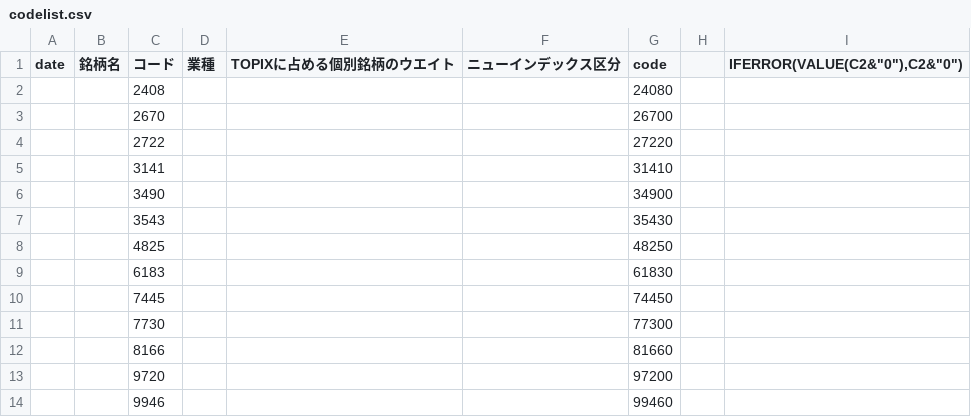
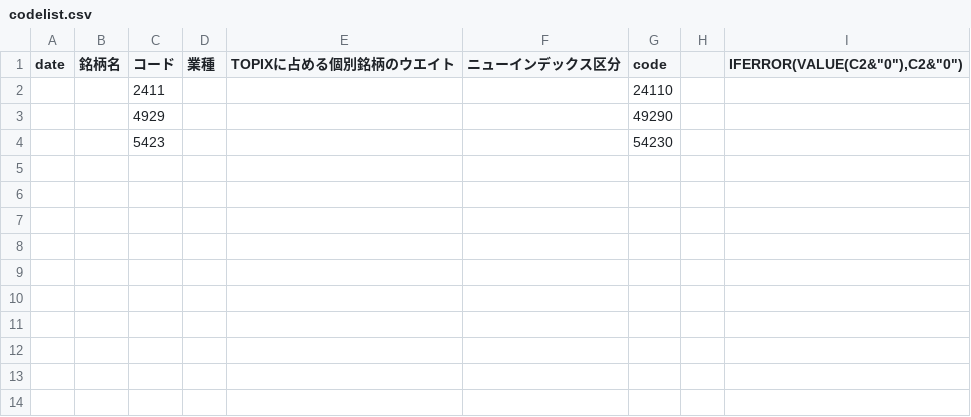
Before and after one commit to nemusake/jpx_kaiji_downloader, a CSV file: codelist.csv, drawn as a sheet.

```diff
--- a/codelist.csv
+++ b/codelist.csv
@@ -1,14 +1,4 @@
 date,銘柄名,コード,業種,TOPIXに占める個別銘柄のウエイト,ニューインデックス区分,code,,"IFERROR(VALUE(C2&""0""),C2&""0"")"
-,,2408,,,,24080,,
-,,2670,,,,26700,,
-,,2722,,,,27220,,
-,,3141,,,,31410,,
-,,3490,,,,34900,,
-,,3543,,,,35430,,
-,,4825,,,,48250,,
-,,6183,,,,61830,,
-,,7445,,,,74450,,
-,,7730,,,,77300,,
-,,8166,,,,81660,,
-,,9720,,,,97200,,
-,,9946,,,,99460,,
+,,2411,,,,24110,,
+,,4929,,,,49290,,
+,,5423,,,,54230,,
```
Also changed, not shown: 1 other file.
